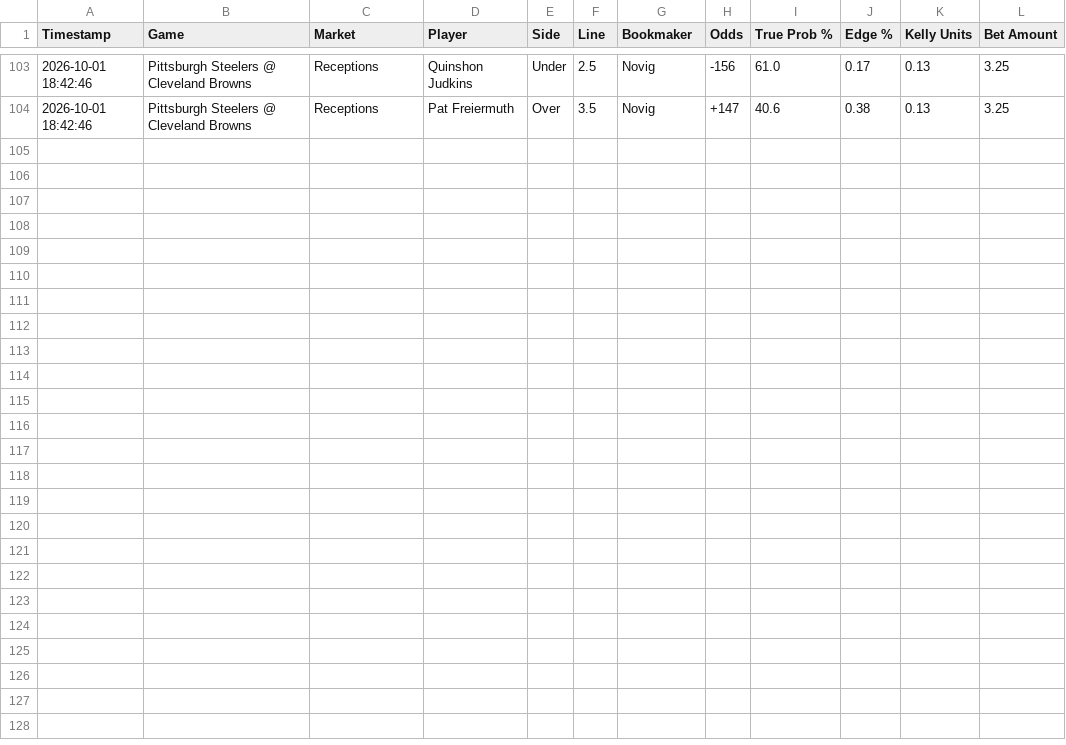
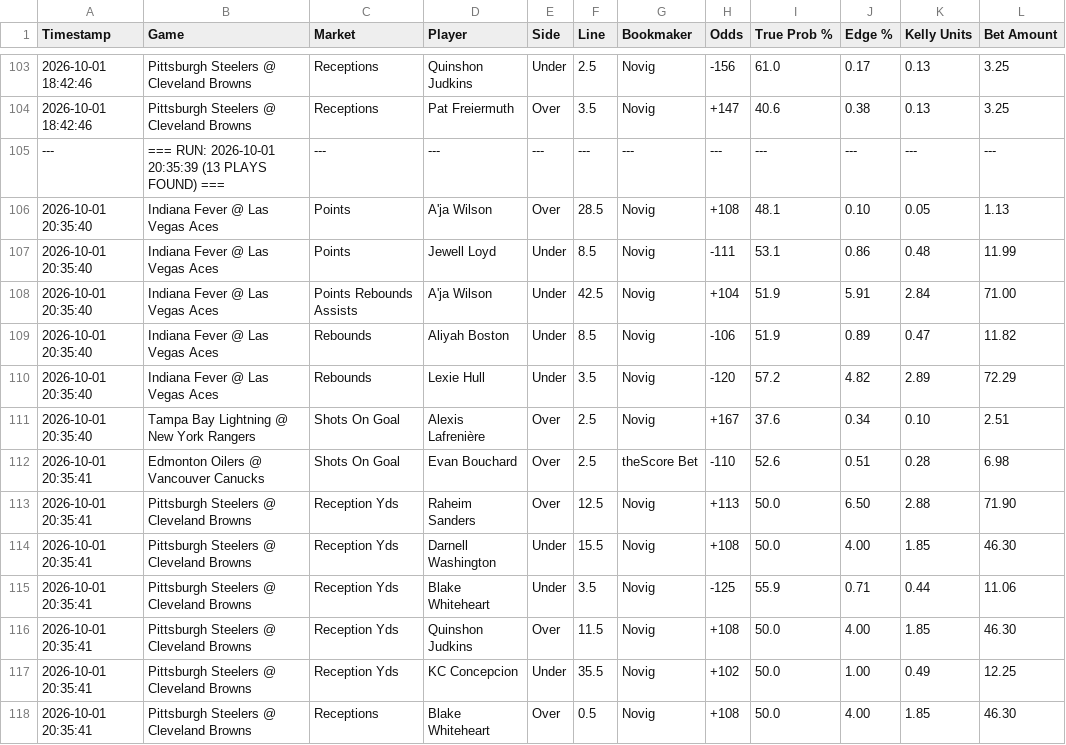
Before and after one commit to matthewmehl14-glitch/fanduel-devig-machine, a CSV file: ev_plays_log.csv, drawn as a sheet; only a part is shown, gaps mark what is left out; the diff names each change by its address in the sheet, - before the commit and + after, or states it on an @@ line.

Commit message:
Auto-log new EV plays

```diff
--- a/ev_plays_log.csv
+++ b/ev_plays_log.csv
+row 105: --- | === RUN: 2026-10-01 20:35:39 (13 PLAYS FOUND) === | --- | --- | --- | --- | --- | --- | --- | --- | --- | ---
+row 106: 2026-10-01 20:35:40 | Indiana Fever @ Las Vegas Aces | Points | A'ja Wilson | Over | 28.5 | Novig | +108 | 48.1 | 0.10 | 0.05 | 1.13
+row 107: 2026-10-01 20:35:40 | Indiana Fever @ Las Vegas Aces | Points | Jewell Loyd | Under | 8.5 | Novig | -111 | 53.1 | 0.86 | 0.48 | 11.99
+row 108: 2026-10-01 20:35:40 | Indiana Fever @ Las Vegas Aces | Points Rebounds Assists | A'ja Wilson | Under | 42.5 | Novig | +104 | 51.9 | 5.91 | 2.84 | 71.00
+row 109: 2026-10-01 20:35:40 | Indiana Fever @ Las Vegas Aces | Rebounds | Aliyah Boston | Under | 8.5 | Novig | -106 | 51.9 | 0.89 | 0.47 | 11.82
+row 110: 2026-10-01 20:35:40 | Indiana Fever @ Las Vegas Aces | Rebounds | Lexie Hull | Under | 3.5 | Novig | -120 | 57.2 | 4.82 | 2.89 | 72.29
+row 111: 2026-10-01 20:35:40 | Tampa Bay Lightning @ New York Rangers | Shots On Goal | Alexis Lafrenière | Over | 2.5 | Novig | +167 | 37.6 | 0.34 | 0.10 | 2.51
+row 112: 2026-10-01 20:35:41 | Edmonton Oilers @ Vancouver Canucks | Shots On Goal | Evan Bouchard | Over | 2.5 | theScore Bet | -110 | 52.6 | 0.51 | 0.28 | 6.98
+row 113: 2026-10-01 20:35:41 | Pittsburgh Steelers @ Cleveland Browns | Reception Yds | Raheim Sanders | Over | 12.5 | Novig | +113 | 50.0 | 6.50 | 2.88 | 71.90
+row 114: 2026-10-01 20:35:41 | Pittsburgh Steelers @ Cleveland Browns | Reception Yds | Darnell Washington | Under | 15.5 | Novig | +108 | 50.0 | 4.00 | 1.85 | 46.30
+row 115: 2026-10-01 20:35:41 | Pittsburgh Steelers @ Cleveland Browns | Reception Yds | Blake Whiteheart | Under | 3.5 | Novig | -125 | 55.9 | 0.71 | 0.44 | 11.06
+row 116: 2026-10-01 20:35:41 | Pittsburgh Steelers @ Cleveland Browns | Reception Yds | Quinshon Judkins | Over | 11.5 | Novig | +108 | 50.0 | 4.00 | 1.85 | 46.30
+row 117: 2026-10-01 20:35:41 | Pittsburgh Steelers @ Cleveland Browns | Reception Yds | KC Concepcion | Under | 35.5 | Novig | +102 | 50.0 | 1.00 | 0.49 | 12.25
+row 118: 2026-10-01 20:35:41 | Pittsburgh Steelers @ Cleveland Browns | Receptions | Blake Whiteheart | Over | 0.5 | Novig | +108 | 50.0 | 4.00 | 1.85 | 46.30
```
